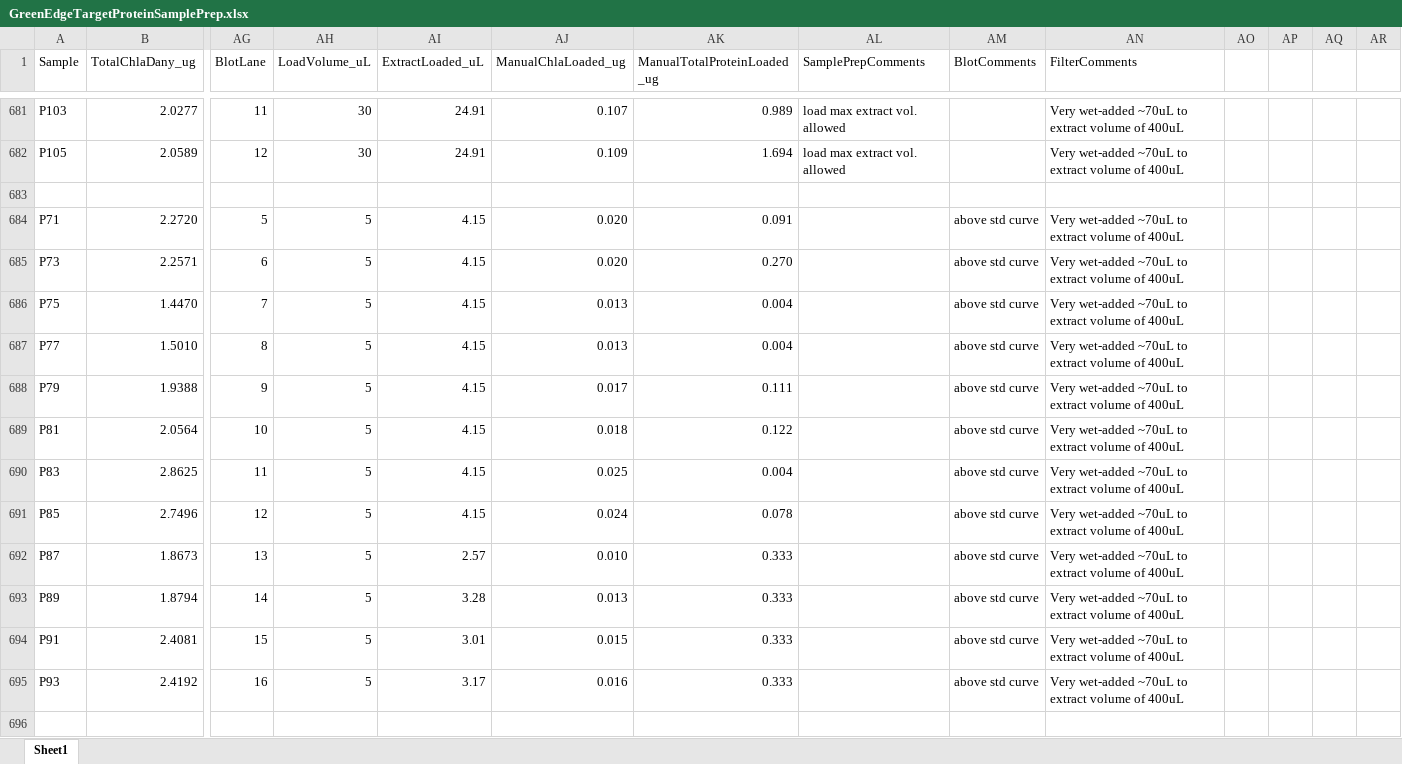
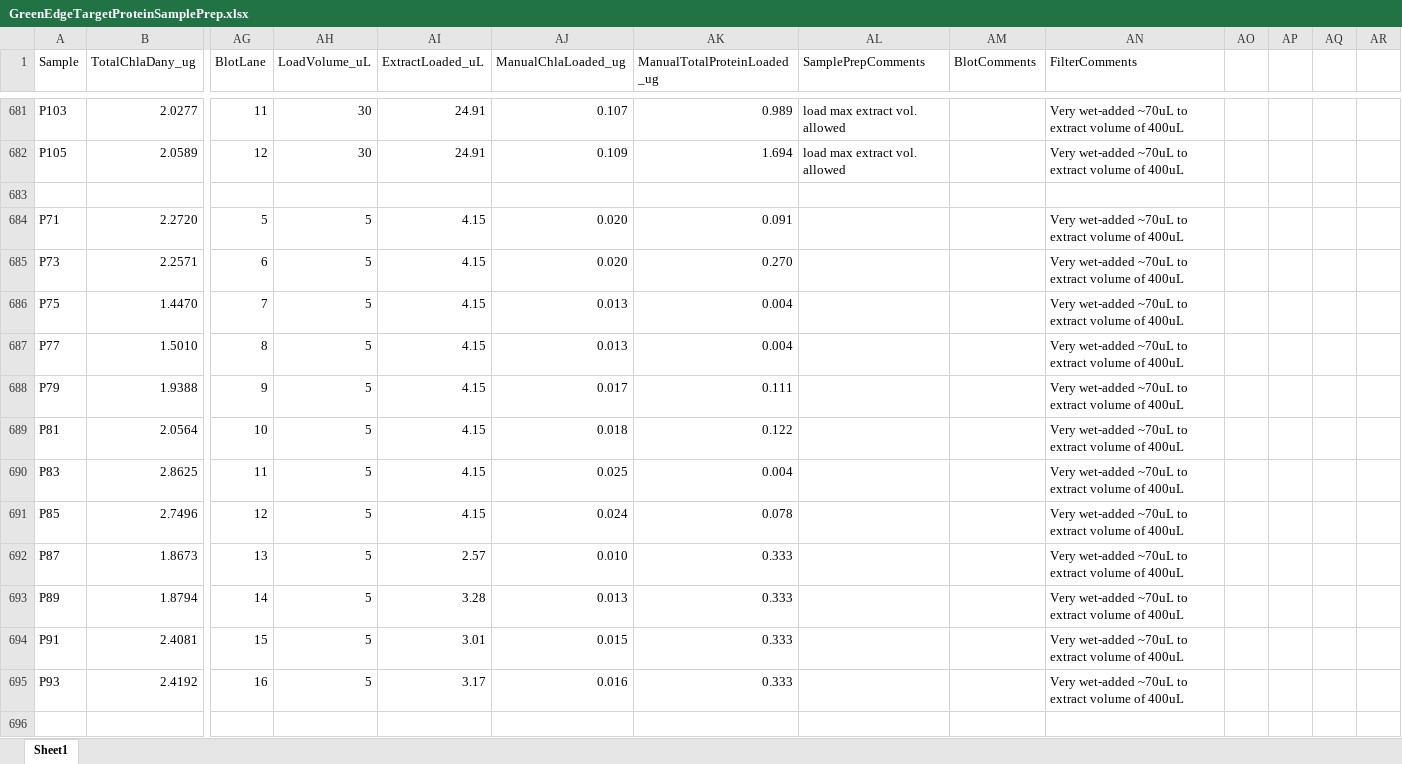
Before and after one commit to bbeardsall/GreenEdgeProtein, an Excel workbook: GreenEdgeTargetProteinSamplePrep.xlsx, sheet Sheet1, drawn as a sheet; only a part is shown, gaps mark what is left out; values as stored, in another font and other column widths than the file's, no borders; rows hold the shown columns only; the diff covers the shown part only; the diff names each change by its address in the sheet, - before the commit and + after, or states it on an @@ line.

Commit message:
Revert "added blot comment"
This reverts commit 9c66ac3c9ab15e767e5bc7d2a55f3838c38701a5.

```diff
--- a/GreenEdgeTargetProteinSamplePrep.xlsx (sheet Sheet1)
+++ b/GreenEdgeTargetProteinSamplePrep.xlsx (sheet Sheet1)
-AM684:AM695 (BlotComments): above std curve
+AM684:AM695 (BlotComments): (empty)
-row 696: (empty)
```
Also changed, not shown: 12 removed rows elsewhere in this sheet.
